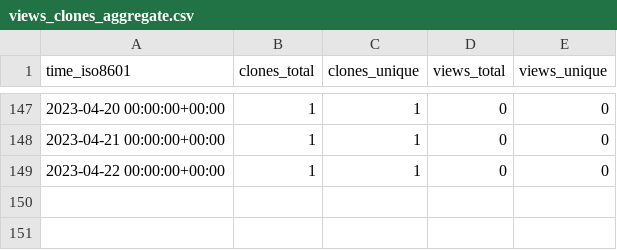
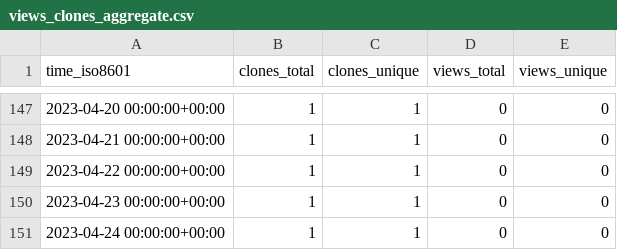
Before and after one commit to plantepidemics/plantepidemics.github.io, a CSV file: plantepidemics/plantepidemics.github.io/ghrs-data/views_clones_aggregate.csv, drawn as a sheet; only a part is shown, gaps mark what is left out.

```diff
--- a/plantepidemics/plantepidemics.github.io/ghrs-data/views_clones_aggregate.csv
+++ b/plantepidemics/plantepidemics.github.io/ghrs-data/views_clones_aggregate.csv
@@ -149 +149,3 @@ time_iso8601,clones_total,clones_unique,views_total,views_unique
 2023-04-22 00:00:00+00:00,1,1,0,0
+2023-04-23 00:00:00+00:00,1,1,0,0
+2023-04-24 00:00:00+00:00,1,1,0,0
```
Also changed, not shown: 1 other file.
